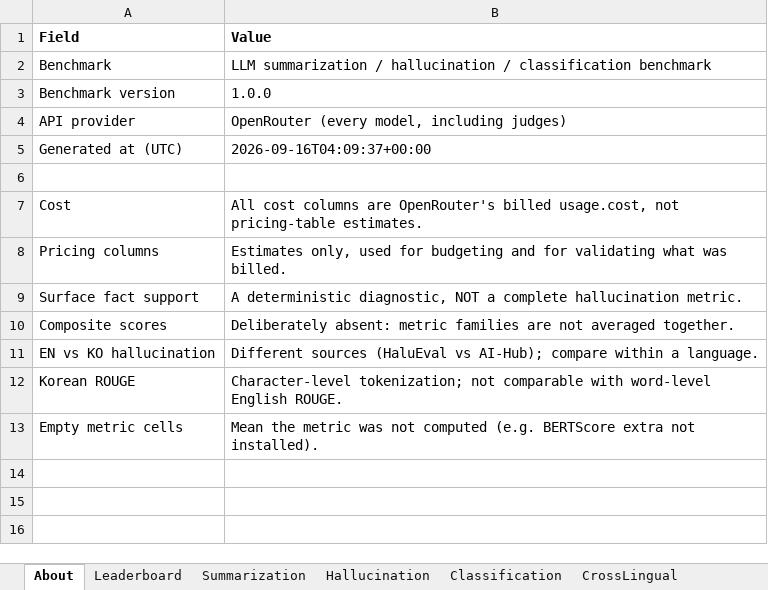
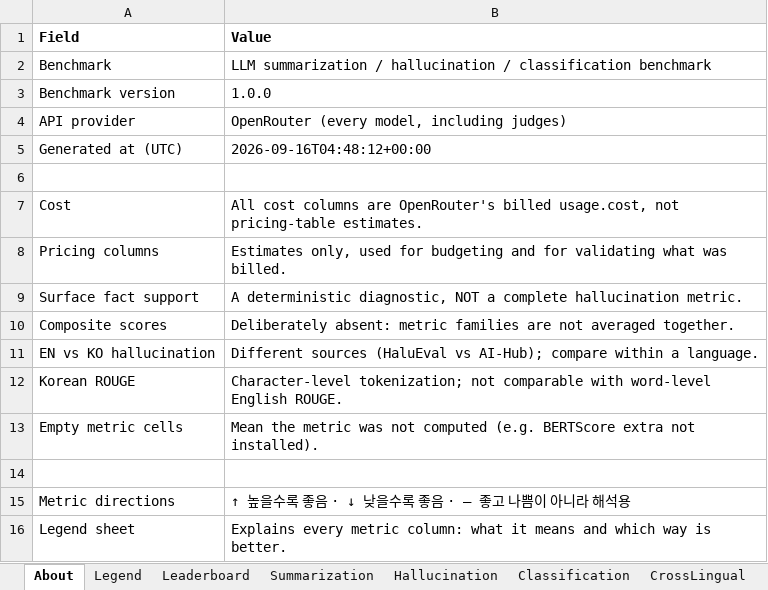
Before and after one commit to jclab-joseph/llm-summary-and-classification-benchmark, an Excel workbook: results/sample-mock-run/benchmark_results.xlsx, sheet About, drawn as a sheet; values as stored, in another font and other column widths than the file's, no borders; the diff names each change by its address in the sheet, - before the commit and + after, or states it on an @@ line.

```diff
--- a/results/sample-mock-run/benchmark_results.xlsx (sheet About)
+++ b/results/sample-mock-run/benchmark_results.xlsx (sheet About)
+sheet tab: Legend
-B5 (Value): 2026-09-16T04:09:37+00:00
+B5 (Value): 2026-09-16T04:48:12+00:00
+row 14: (empty)
+row 15: Metric directions | ↑ 높을수록 좋음 · ↓ 낮을수록 좋음 · — 좋고 나쁨이 아니라 해석용
+row 16: Legend sheet | Explains every metric column: what it means and which way is better.
```
Also changed, not shown: sheet Runs, sheet Cost, sheet Leaderboard, 11 other files.
